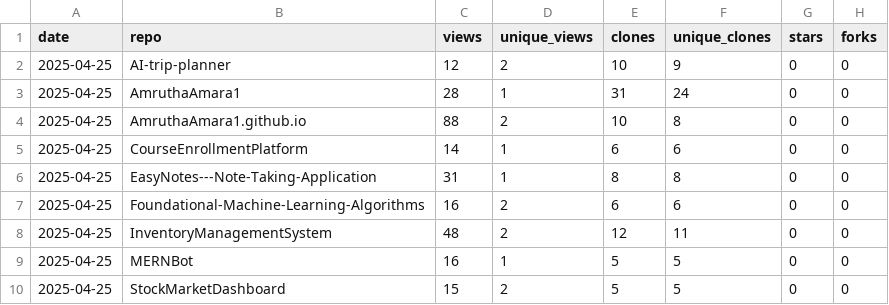
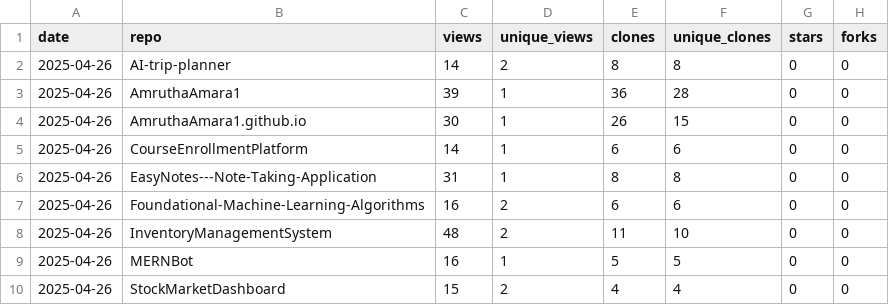
Before and after one commit to AmruthaAmara1/AmruthaAmara1, a CSV file: traffic-log.csv, drawn as a sheet.

```diff
--- a/traffic-log.csv
+++ b/traffic-log.csv
@@ -1,10 +1,10 @@
 date,repo,views,unique_views,clones,unique_clones,stars,forks
-2025-04-25,AI-trip-planner,12,2,10,9,0,0
-2025-04-25,AmruthaAmara1,28,1,31,24,0,0
-2025-04-25,AmruthaAmara1.github.io,88,2,10,8,0,0
-2025-04-25,CourseEnrollmentPlatform,14,1,6,6,0,0
-2025-04-25,EasyNotes---Note-Taking-Application,31,1,8,8,0,0
-2025-04-25,Foundational-Machine-Learning-Algorithms,16,2,6,6,0,0
-2025-04-25,InventoryManagementSystem,48,2,12,11,0,0
-2025-04-25,MERNBot,16,1,5,5,0,0
-2025-04-25,StockMarketDashboard,15,2,5,5,0,0
+2025-04-26,AI-trip-planner,14,2,8,8,0,0
+2025-04-26,AmruthaAmara1,39,1,36,28,0,0
+2025-04-26,AmruthaAmara1.github.io,30,1,26,15,0,0
+2025-04-26,CourseEnrollmentPlatform,14,1,6,6,0,0
+2025-04-26,EasyNotes---Note-Taking-Application,31,1,8,8,0,0
+2025-04-26,Foundational-Machine-Learning-Algorithms,16,2,6,6,0,0
+2025-04-26,InventoryManagementSystem,48,2,11,10,0,0
+2025-04-26,MERNBot,16,1,5,5,0,0
+2025-04-26,StockMarketDashboard,15,2,4,4,0,0
```
Also changed, not shown: 1 other file.
